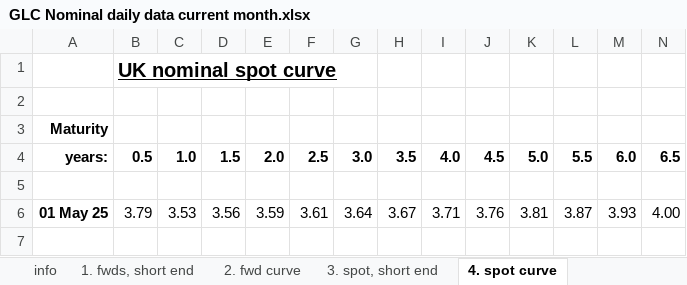
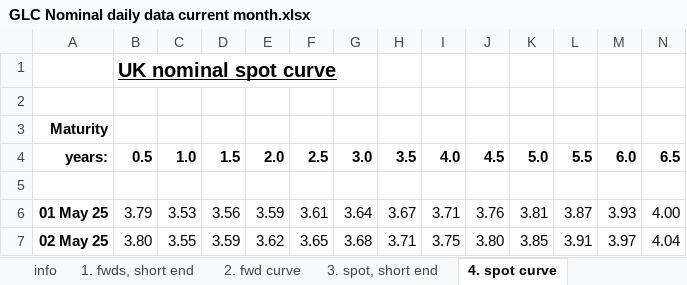
Before and after one commit to nathankelion/mortgage_calculator, an Excel workbook: data/GLC Nominal daily data current month.xlsx, sheet 4. spot curve, drawn as a sheet; only a part is shown; values as stored, in another font and other column widths than the file's, no borders; rows hold the shown columns only; the diff names each change by its address in the sheet, - before the commit and + after, or states it on an @@ line.

```diff
--- a/data/GLC Nominal daily data current month.xlsx (sheet 4. spot curve)
+++ b/data/GLC Nominal daily data current month.xlsx (sheet 4. spot curve)
+row 7: 02 May 25 | 3.80 | 3.55 | 3.59 | 3.62 | 3.65 | 3.68 | 3.71 | 3.75 | 3.80 | 3.85 | 3.91 | 3.97 | 4.04
```
Also changed, not shown: sheet 2. fwd curve, sheet 1. fwds, short end, sheet 3. spot, short end.
